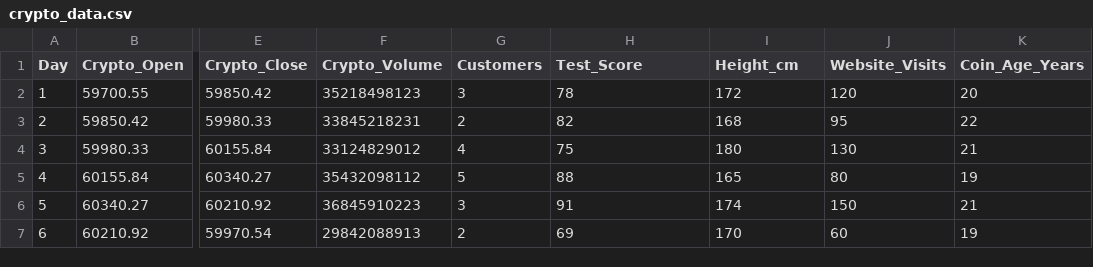
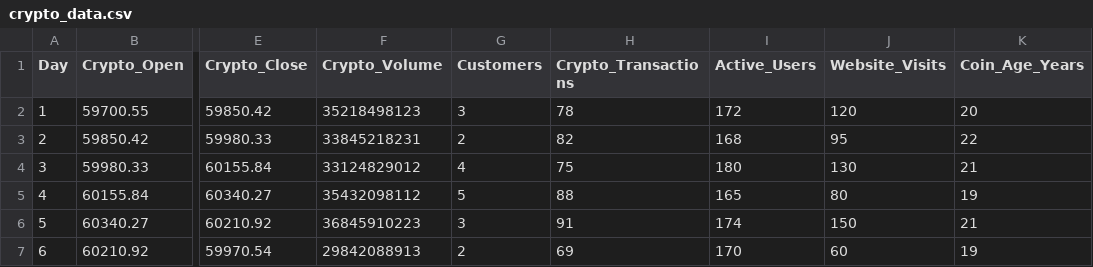
Before and after one commit to M1M99/DistributionsPy, a CSV file: crypto_data.csv, drawn as a sheet; only a part is shown, gaps mark what is left out; the diff names each change by its address in the sheet, - before the commit and + after, or states it on an @@ line.

```diff
--- a/crypto_data.csv
+++ b/crypto_data.csv
-H1: Test_Score
+H1: Crypto_Transactions
-I1: Height_cm
+I1: Active_Users
```
Also changed, not shown: 1 other file.
